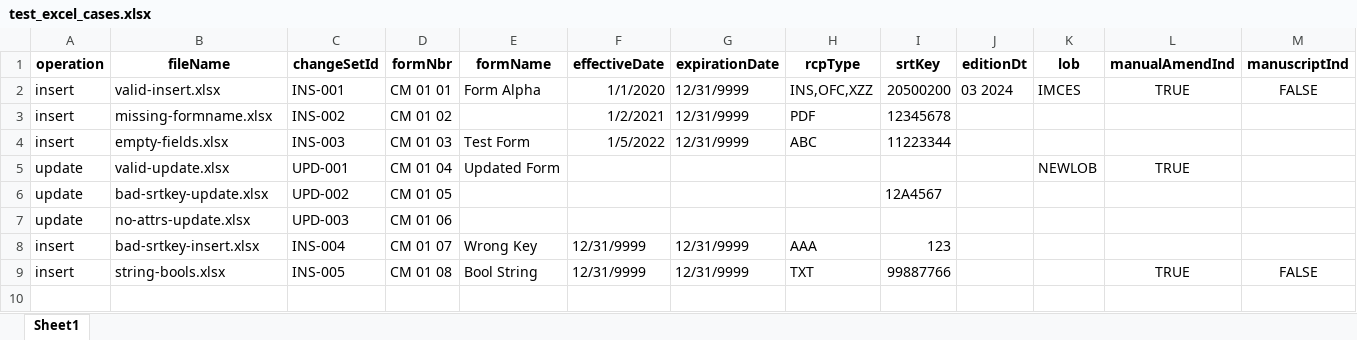
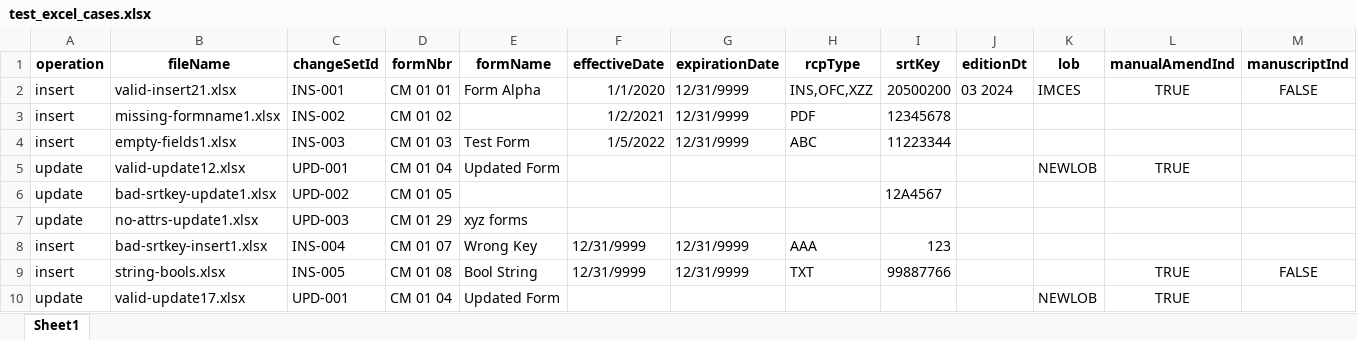
Before and after one commit to Mehrotra01/excelToXml, an Excel workbook: uploads/test_excel_cases.xlsx, sheet Sheet1, drawn as a sheet; only a part is shown; values as stored, in another font and other column widths than the file's, no borders; rows hold the shown columns only; the diff names each change by its address in the sheet, - before the commit and + after, or states it on an @@ line.

```diff
--- a/uploads/test_excel_cases.xlsx (sheet Sheet1)
+++ b/uploads/test_excel_cases.xlsx (sheet Sheet1)
-B2 (fileName): valid-insert.xlsx
+B2 (fileName): valid-insert21.xlsx
-B3 (fileName): missing-formname.xlsx
+B3 (fileName): missing-formname1.xlsx
-B4 (fileName): empty-fields.xlsx
+B4 (fileName): empty-fields1.xlsx
-B5 (fileName): valid-update.xlsx
+B5 (fileName): valid-update12.xlsx
-B6 (fileName): bad-srtkey-update.xlsx
+B6 (fileName): bad-srtkey-update1.xlsx
-B7 (fileName): no-attrs-update.xlsx
+B7 (fileName): no-attrs-update1.xlsx
-D7 (formNbr): CM 01 06
+D7 (formNbr): CM 01 29
-E7 (formName): (empty)
+E7 (formName): xyz forms
-B8 (fileName): bad-srtkey-insert.xlsx
+B8 (fileName): bad-srtkey-insert1.xlsx
+row 10: update | valid-update17.xlsx | UPD-001 | CM 01 04 | Updated Form |  |  |  |  |  | NEWLOB | TRUE
```
Also changed, not shown: 5 other files.
